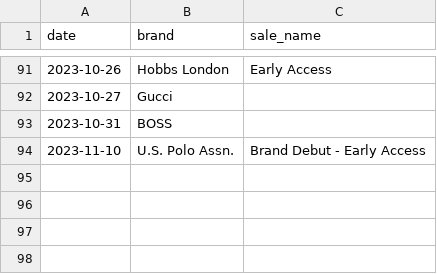
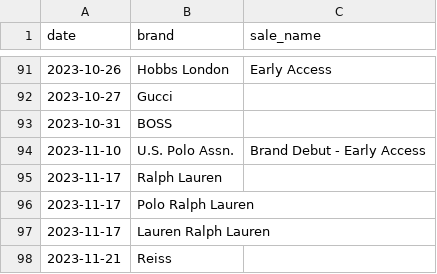
Before and after one commit to nixent/brandalley-dbt, a CSV file: dbt/brandalley-dbt/seeds/vip_sales.csv, drawn as a sheet; only a part is shown, gaps mark what is left out.

Commit message:
vip sales

```diff
--- a/dbt/brandalley-dbt/seeds/vip_sales.csv
+++ b/dbt/brandalley-dbt/seeds/vip_sales.csv
@@ -94 +94,5 @@ date,brand,sale_name
 2023-11-10,U.S. Polo Assn.,Brand Debut - Early Access
+2023-11-17,Ralph Lauren,
+2023-11-17,Polo Ralph Lauren,
+2023-11-17,Lauren Ralph Lauren,
+2023-11-21,Reiss,
```
